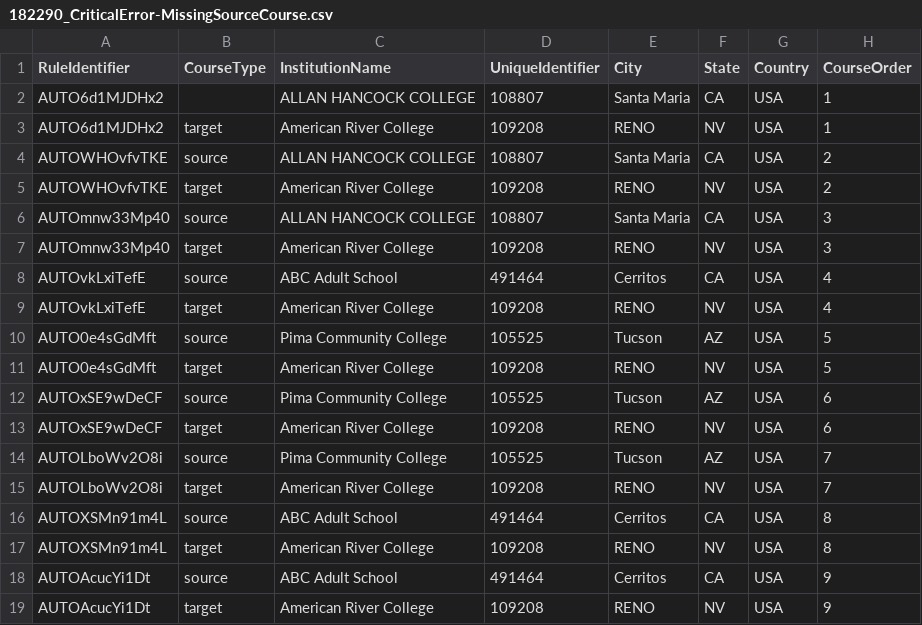
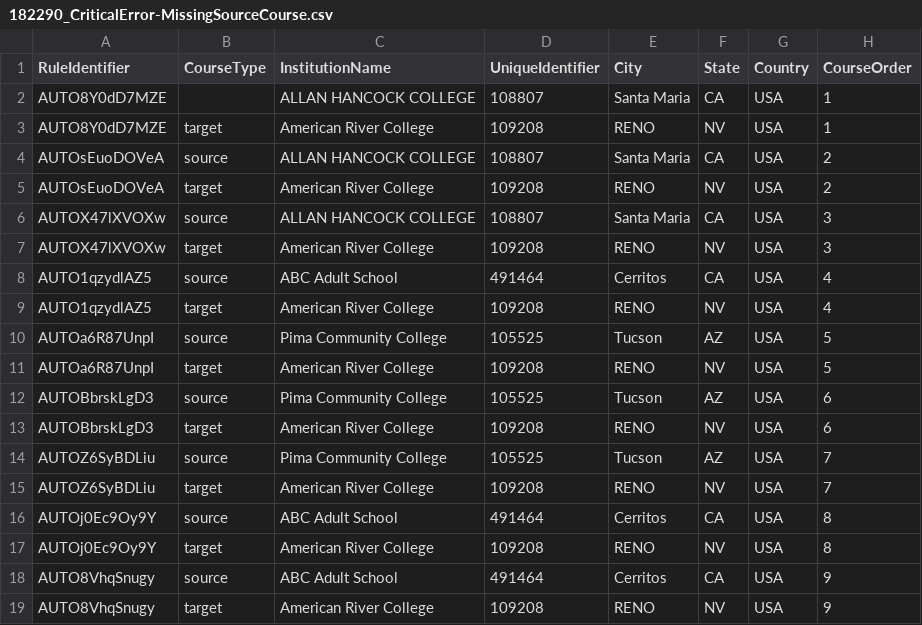
Before and after one commit to dferna50/triangulator-playwright-automation, a CSV file: test_data/uploadRules/182290_CriticalError-MissingSourceCourse.csv, drawn as a sheet; only a part is shown; the diff names each change by its address in the sheet, - before the commit and + after, or states it on an @@ line.

```diff
--- a/test_data/uploadRules/182290_CriticalError-MissingSourceCourse.csv
+++ b/test_data/uploadRules/182290_CriticalError-MissingSourceCourse.csv
-A2:A3 (RuleIdentifier): AUTO6d1MJDHx2
+A2:A3 (RuleIdentifier): AUTO8Y0dD7MZE
-A4:A5 (RuleIdentifier): AUTOWHOvfvTKE
+A4:A5 (RuleIdentifier): AUTOsEuoDOVeA
-A6:A7 (RuleIdentifier): AUTOmnw33Mp40
+A6:A7 (RuleIdentifier): AUTOX47lXVOXw
-A8:A9 (RuleIdentifier): AUTOvkLxiTefE
+A8:A9 (RuleIdentifier): AUTO1qzydlAZ5
-A10:A11 (RuleIdentifier): AUTO0e4sGdMft
+A10:A11 (RuleIdentifier): AUTOa6R87UnpI
-A12:A13 (RuleIdentifier): AUTOxSE9wDeCF
+A12:A13 (RuleIdentifier): AUTOBbrskLgD3
-A14:A15 (RuleIdentifier): AUTOLboWv2O8i
+A14:A15 (RuleIdentifier): AUTOZ6SyBDLiu
-A16:A17 (RuleIdentifier): AUTOXSMn91m4L
+A16:A17 (RuleIdentifier): AUTOj0Ec9Oy9Y
-A18:A19 (RuleIdentifier): AUTOAcucYi1Dt
+A18:A19 (RuleIdentifier): AUTO8VhqSnugy
```
Also changed, not shown: test_data/uploadRules/182290_CritcalError-InvalidInstitutionId.csv, test_data/uploadRules/182290_CriticalError-DuplicateRule.csv, 31 other files.
